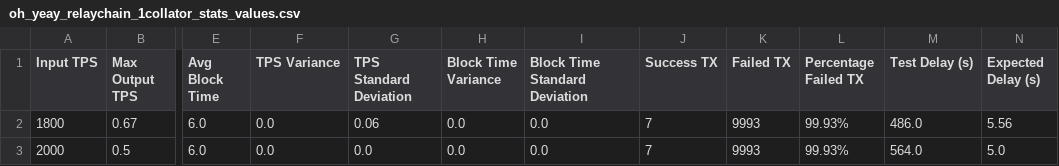
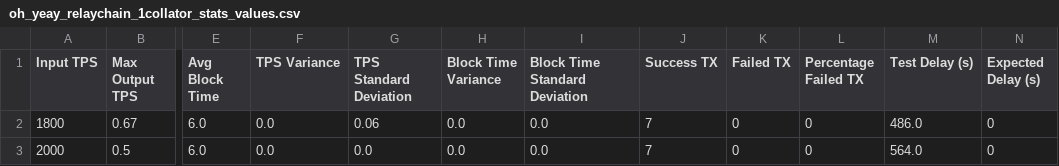
Before and after one commit to lucgerrits/sim-multichain-with-polkadot-and-substrate, a CSV file: results/block_logs/oh_yeay_relaychain_1collator_stats_values.csv, drawn as a sheet; only a part is shown, gaps mark what is left out; the diff names each change by its address in the sheet, - before the commit and + after, or states it on an @@ line.

```diff
--- a/results/block_logs/oh_yeay_relaychain_1collator_stats_values.csv
+++ b/results/block_logs/oh_yeay_relaychain_1collator_stats_values.csv
-K2:K3 (Failed TX): 9993
+K2:K3 (Failed TX): 0
-L2:L3 (Percentage Failed TX): 99.93%
+L2:L3 (Percentage Failed TX): 0
-N2 (Expected Delay (s)): 5.56
+N2 (Expected Delay (s)): 0
-N3 (Expected Delay (s)): 5.0
+N3 (Expected Delay (s)): 0
```
Also changed, not shown: results/block_logs/oh_yeay_relaychain_2collator_stats_values.csv, results/block_logs/oh_yeay_relaychain_3collator_stats_values.csv, 6 other files.
